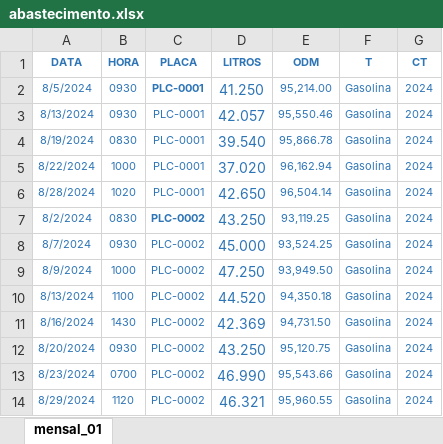
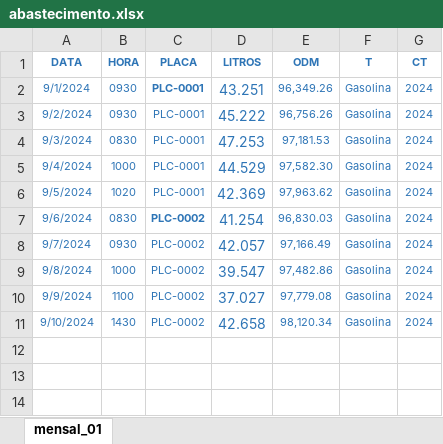
Before and after one commit to FrankliinAlves/automation_selenium, an Excel workbook: datasets/abastecimento.xlsx, sheet mensal_01, drawn as a sheet; values as stored, in another font and other column widths than the file's, no borders; conditional formats not drawn; the diff names each change by its address in the sheet, - before the commit and + after, or states it on an @@ line.

Commit message:
Atualização do arquivo abastecimento.xlsx

```diff
--- a/datasets/abastecimento.xlsx (sheet mensal_01)
+++ b/datasets/abastecimento.xlsx (sheet mensal_01)
-A2 (DATA): 8/5/2024
+A2 (DATA): 9/1/2024
-D2 (LITROS): 41.250
+D2 (LITROS): 43.251
-E2 (ODM): 95,214.00
+E2 (ODM): 96,349.26
-A3 (DATA): 8/13/2024
+A3 (DATA): 9/2/2024
-D3 (LITROS): 42.057
+D3 (LITROS): 45.222
-E3 (ODM): 95,550.46
+E3 (ODM): 96,756.26
-A4 (DATA): 8/19/2024
+A4 (DATA): 9/3/2024
-D4 (LITROS): 39.540
+D4 (LITROS): 47.253
-E4 (ODM): 95,866.78
+E4 (ODM): 97,181.53
-A5 (DATA): 8/22/2024
+A5 (DATA): 9/4/2024
-D5 (LITROS): 37.020
+D5 (LITROS): 44.529
-E5 (ODM): 96,162.94
+E5 (ODM): 97,582.30
-A6 (DATA): 8/28/2024
+A6 (DATA): 9/5/2024
-D6 (LITROS): 42.650
+D6 (LITROS): 42.369
-E6 (ODM): 96,504.14
+E6 (ODM): 97,963.62
-A7 (DATA): 8/2/2024
+A7 (DATA): 9/6/2024
-D7 (LITROS): 43.250
+D7 (LITROS): 41.254
-E7 (ODM): 93,119.25
+E7 (ODM): 96,830.03
-A8 (DATA): 8/7/2024
+A8 (DATA): 9/7/2024
-D8 (LITROS): 45.000
+D8 (LITROS): 42.057
-E8 (ODM): 93,524.25
+E8 (ODM): 97,166.49
-A9 (DATA): 8/9/2024
+A9 (DATA): 9/8/2024
-D9 (LITROS): 47.250
+D9 (LITROS): 39.547
-E9 (ODM): 93,949.50
+E9 (ODM): 97,482.86
-A10 (DATA): 8/13/2024
+A10 (DATA): 9/9/2024
-D10 (LITROS): 44.520
+D10 (LITROS): 37.027
-E10 (ODM): 94,350.18
+E10 (ODM): 97,779.08
-A11 (DATA): 8/16/2024
+A11 (DATA): 9/10/2024
-D11 (LITROS): 42.369
+D11 (LITROS): 42.658
-E11 (ODM): 94,731.50
+E11 (ODM): 98,120.34
-row 12: 8/20/2024 | 0930 | PLC-0002 | 43.250 | 95,120.75 | Gasolina | 2024
-row 13: 8/23/2024 | 0700 | PLC-0002 | 46.990 | 95,543.66 | Gasolina | 2024
-row 14: 8/29/2024 | 1120 | PLC-0002 | 46.321 | 95,960.55 | Gasolina | 2024
```
